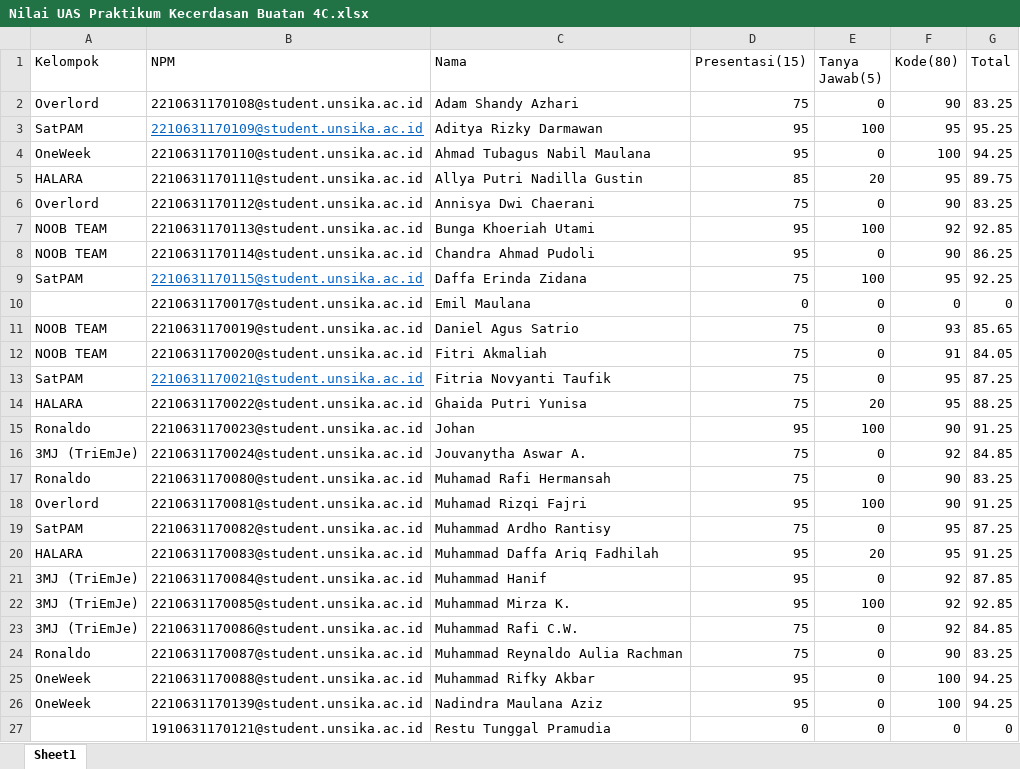
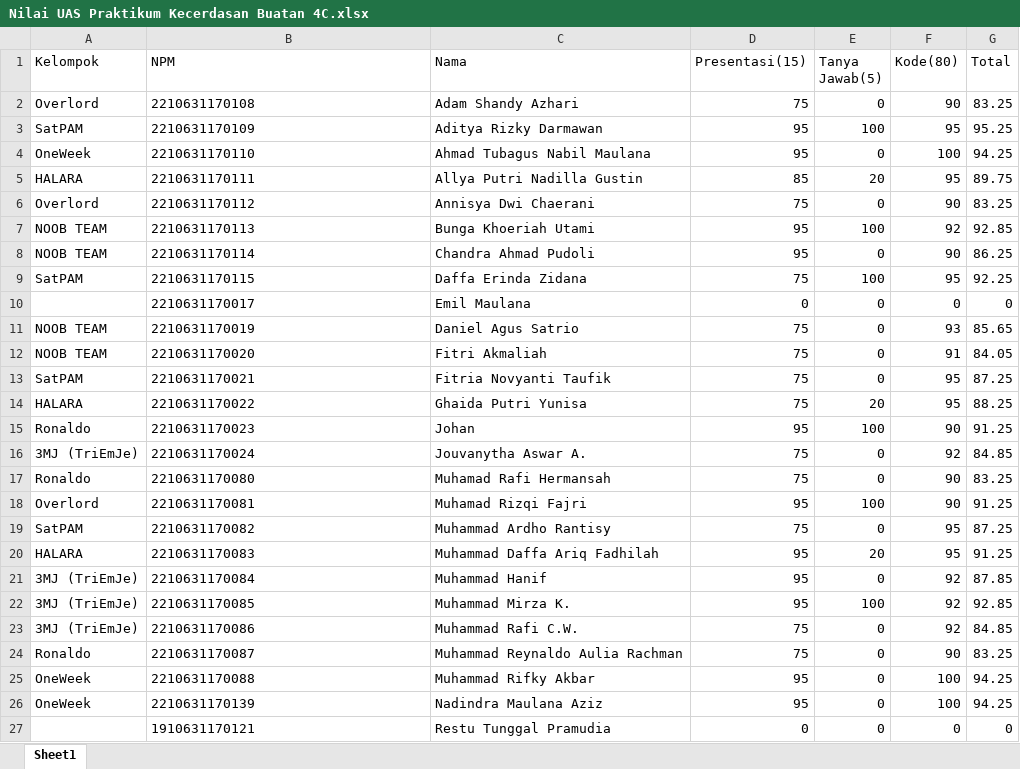
Before and after one commit to Herutriana44/Automation_Berkas_Aslab, an Excel workbook: Olah Nilai/4C/Nilai UAS Praktikum Kecerdasan Buatan 4C.xlsx, sheet Sheet1, drawn as a sheet; only a part is shown; values as stored, in another font and other column widths than the file's, no borders; the diff covers the shown part only; the diff names each change by its address in the sheet, - before the commit and + after, or states it on an @@ line.

Commit message:
Pembarharuan Kode dan Files

```diff
--- a/Olah Nilai/4C/Nilai UAS Praktikum Kecerdasan Buatan 4C.xlsx (sheet Sheet1)
+++ b/Olah Nilai/4C/Nilai UAS Praktikum Kecerdasan Buatan 4C.xlsx (sheet Sheet1)
-B2 (NPM): 2210631170108@student.unsika.ac.id
+B2 (NPM): 2210631170108
-B3 (NPM): 2210631170109@student.unsika.ac.id
+B3 (NPM): 2210631170109
@@ B3 underline: on → off, text colour: #0563C1 → black @@
-B4 (NPM): 2210631170110@student.unsika.ac.id
+B4 (NPM): 2210631170110
-B5 (NPM): 2210631170111@student.unsika.ac.id
+B5 (NPM): 2210631170111
-B6 (NPM): 2210631170112@student.unsika.ac.id
+B6 (NPM): 2210631170112
-B7 (NPM): 2210631170113@student.unsika.ac.id
+B7 (NPM): 2210631170113
-B8 (NPM): 2210631170114@student.unsika.ac.id
+B8 (NPM): 2210631170114
-B9 (NPM): 2210631170115@student.unsika.ac.id
+B9 (NPM): 2210631170115
@@ B9 underline: on → off, text colour: #0563C1 → black @@
-B10 (NPM): 2210631170017@student.unsika.ac.id
+B10 (NPM): 2210631170017
-B11 (NPM): 2210631170019@student.unsika.ac.id
+B11 (NPM): 2210631170019
-B12 (NPM): 2210631170020@student.unsika.ac.id
+B12 (NPM): 2210631170020
-B13 (NPM): 2210631170021@student.unsika.ac.id
+B13 (NPM): 2210631170021
@@ B13 underline: on → off, text colour: #0563C1 → black @@
-B14 (NPM): 2210631170022@student.unsika.ac.id
+B14 (NPM): 2210631170022
-B15 (NPM): 2210631170023@student.unsika.ac.id
+B15 (NPM): 2210631170023
-B16 (NPM): 2210631170024@student.unsika.ac.id
+B16 (NPM): 2210631170024
-B17 (NPM): 2210631170080@student.unsika.ac.id
+B17 (NPM): 2210631170080
-B18 (NPM): 2210631170081@student.unsika.ac.id
+B18 (NPM): 2210631170081
-B19 (NPM): 2210631170082@student.unsika.ac.id
+B19 (NPM): 2210631170082
-B20 (NPM): 2210631170083@student.unsika.ac.id
+B20 (NPM): 2210631170083
-B21 (NPM): 2210631170084@student.unsika.ac.id
+B21 (NPM): 2210631170084
-B22 (NPM): 2210631170085@student.unsika.ac.id
+B22 (NPM): 2210631170085
-B23 (NPM): 2210631170086@student.unsika.ac.id
+B23 (NPM): 2210631170086
-B24 (NPM): 2210631170087@student.unsika.ac.id
+B24 (NPM): 2210631170087
-B25 (NPM): 2210631170088@student.unsika.ac.id
+B25 (NPM): 2210631170088
-B26 (NPM): 2210631170139@student.unsika.ac.id
+B26 (NPM): 2210631170139
-B27 (NPM): 1910631170121@student.unsika.ac.id
+B27 (NPM): 1910631170121
```
Also changed, not shown: 1 edited cell elsewhere in this sheet, Olah Nilai/4B/Daftar Nilai UAS 4B.xlsx, Olah Nilai/4B/Daftar Nilai UTS 4B.xlsx, 5 other files.
